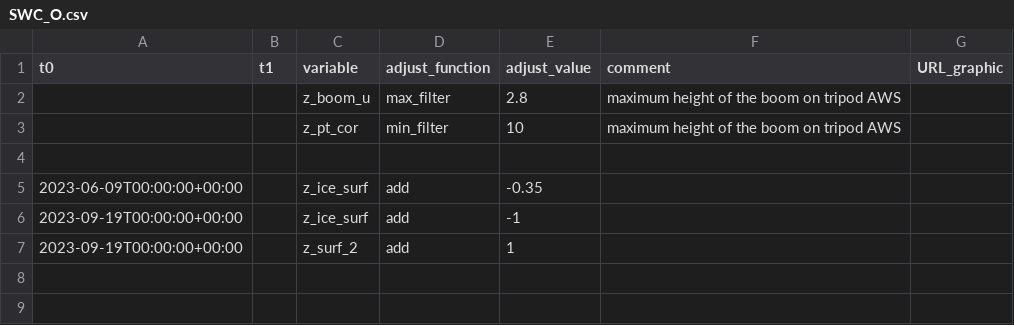
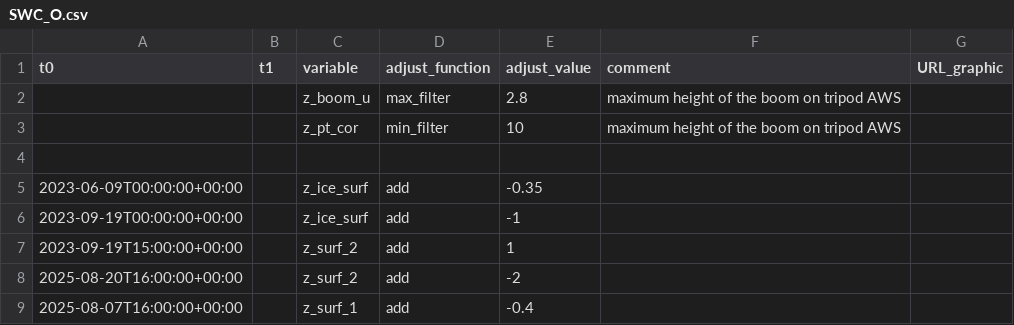
Before and after one commit to GEUS-Glaciology-and-Climate/PROMICE-AWS-data-issues, a CSV file: adjustments/SWC_O.csv, drawn as a sheet.

```diff
--- a/adjustments/SWC_O.csv
+++ b/adjustments/SWC_O.csv
@@ -6,2 +6,4 @@ t0,t1,variable,adjust_function,adjust_value,comment,URL_graphic
 2023-09-19T00:00:00+00:00,,z_ice_surf,add,-1, ,
-2023-09-19T00:00:00+00:00,,z_surf_2,add,1, ,
+2023-09-19T15:00:00+00:00,,z_surf_2,add,1, ,
+2025-08-20T16:00:00+00:00,,z_surf_2,add,-2, ,
+2025-08-07T16:00:00+00:00,,z_surf_1,add,-0.4, ,
```
Also changed, not shown: flags/SWC_O.csv.
